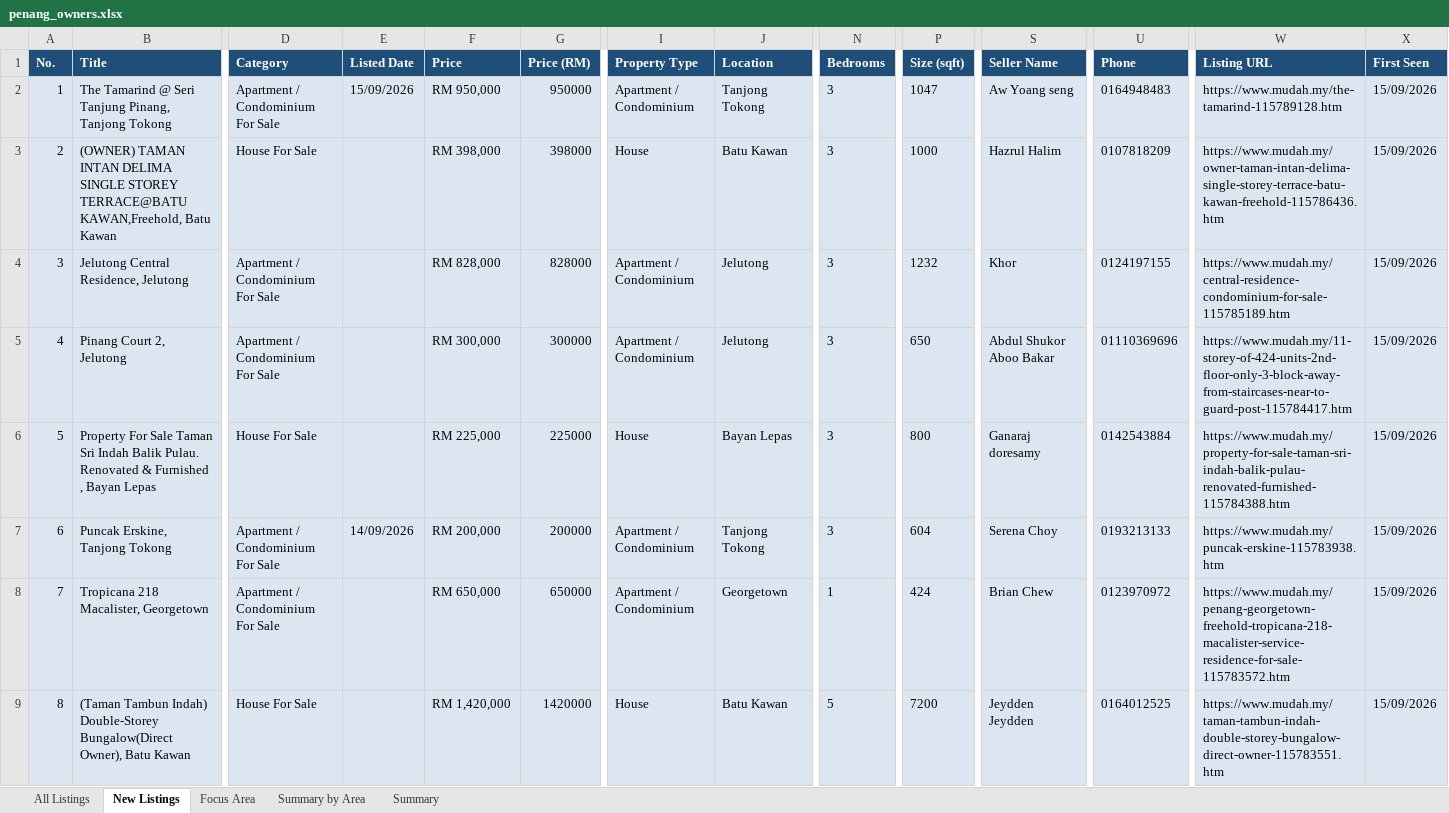
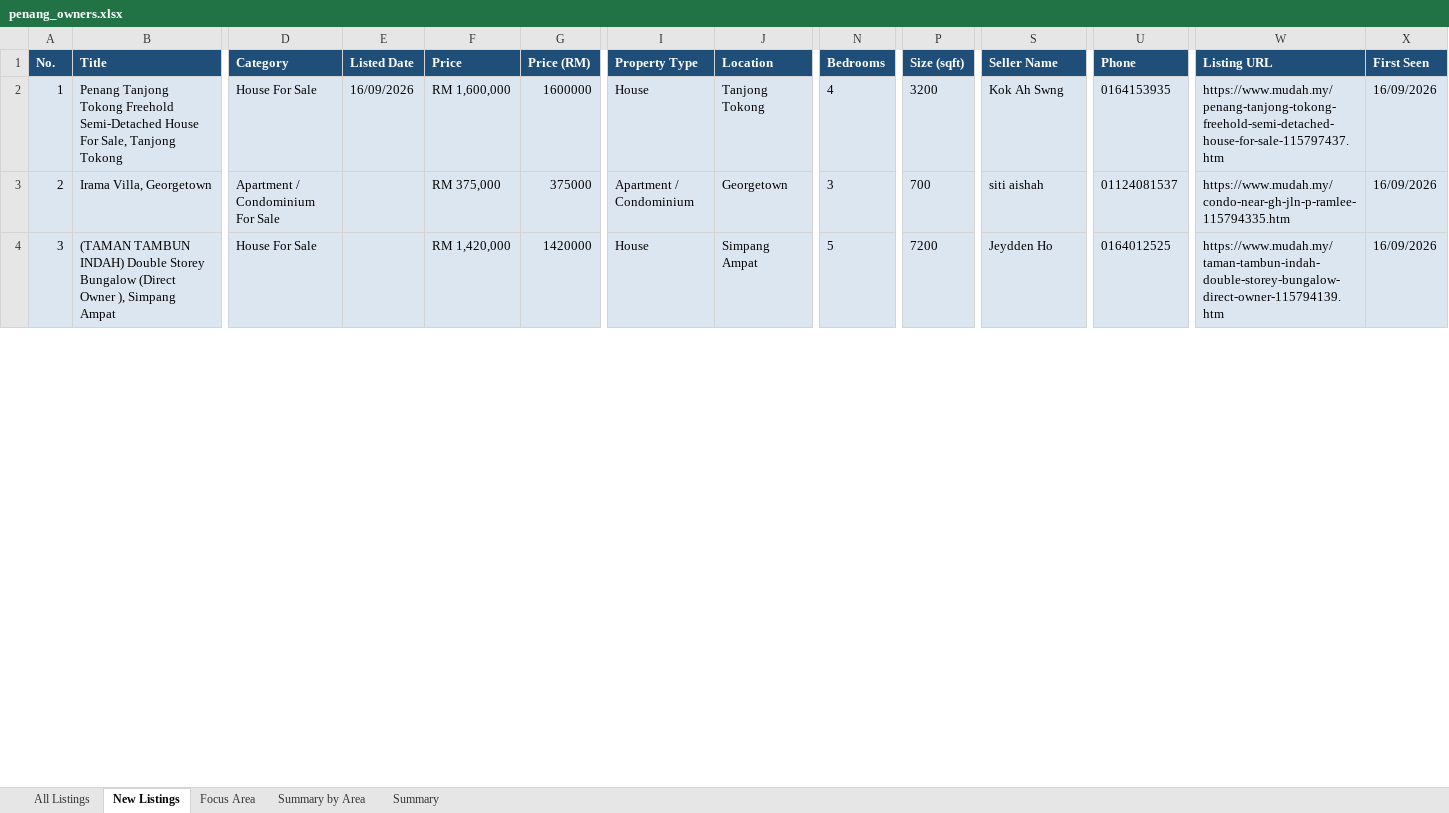
Before and after one commit to zac8632/zap8632, an Excel workbook: scripts/listings-pipeline/penang_owners.xlsx, sheet New Listings, drawn as a sheet; only a part is shown, gaps mark what is left out; values as stored, in another font and other column widths than the file's, no borders; conditional formats not drawn; removed rows and columns are numbered as before the commit, all else as after; rows hold the shown columns only; the diff covers the shown part only; the diff names each change by its address in the sheet, - before the commit and + after, or states it on an @@ line.

```diff
--- a/scripts/listings-pipeline/penang_owners.xlsx (sheet New Listings)
+++ b/scripts/listings-pipeline/penang_owners.xlsx (sheet New Listings)
-B2 (Title): The Tamarind @ Seri Tanjung Pinang, Tanjong Tokong
+B2 (Title): Penang Tanjong Tokong Freehold Semi-Detached House For Sale, Tanjong Tokong
-D2 (Category): Apartment / Condominium For Sale
+D2 (Category): House For Sale
-E2 (Listed Date): 15/09/2026
+E2 (Listed Date): 16/09/2026
-F2 (Price): RM 950,000
+F2 (Price): RM 1,600,000
-G2 (Price (RM)): 950000
+G2 (Price (RM)): 1600000
-I2 (Property Type): Apartment / Condominium
+I2 (Property Type): House
-N2 (Bedrooms): 3
+N2 (Bedrooms): 4
-P2 (Size (sqft)): 1047
+P2 (Size (sqft)): 3200
-S2 (Seller Name): Aw Yoang seng
+S2 (Seller Name): Kok Ah Swng
-U2 (Phone): 0164948483
+U2 (Phone): 0164153935
-W2 (Listing URL): https://www.mudah.my/the-tamarind-115789128.htm
+W2 (Listing URL): https://www.mudah.my/penang-tanjong-tokong-freehold-semi-detached-house-for-sale-115797437.htm
-X2 (First Seen): 15/09/2026
+X2 (First Seen): 16/09/2026
-row 3: 2 | (OWNER) TAMAN INTAN DELIMA SINGLE STOREY TERRACE@BATU KAWAN,Freehold, Batu Kawan | House For Sale |  | RM 398,000 | 398000 | House | Batu Kawan | 3 | 1000 | Hazrul Halim | 0107818209 | https://www.mudah.my/owner-taman-intan-delima-single-storey-terrace-batu-kawan-freehold-115786436.htm | 15/09/2026
-row 4: 3 | Jelutong Central Residence, Jelutong | Apartment / Condominium For Sale |  | RM 828,000 | 828000 | Apartment / Condominium | Jelutong | 3 | 1232 | Khor | 0124197155 | https://www.mudah.my/central-residence-condominium-for-sale-115785189.htm | 15/09/2026
@@ column A (No.) renumbered between rows 3 and 47 @@
-B3 (Title): Pinang Court 2, Jelutong
+B3 (Title): Irama Villa, Georgetown
-F3 (Price): RM 300,000
+F3 (Price): RM 375,000
-G3 (Price (RM)): 300000
+G3 (Price (RM)): 375000
-J3 (Location): Jelutong
+J3 (Location): Georgetown
-P3 (Size (sqft)): 650
+P3 (Size (sqft)): 700
-S3 (Seller Name): Abdul Shukor Aboo Bakar
+S3 (Seller Name): siti aishah
-U3 (Phone): 01110369696
+U3 (Phone): 01124081537
-W3 (Listing URL): https://www.mudah.my/11-storey-of-424-units-2nd-floor-only-3-block-away-from-staircases-near-to-guard-post-115784417.htm
+W3 (Listing URL): https://www.mudah.my/condo-near-gh-jln-p-ramlee-115794335.htm
-X3 (First Seen): 15/09/2026
+X3 (First Seen): 16/09/2026
-row 6: 5 | Property For Sale Taman Sri Indah Balik Pulau. Renovated & Furnished , Bayan Lepas | House For Sale |  | RM 225,000 | 225000 | House | Bayan Lepas | 3 | 800 | Ganaraj doresamy | 0142543884 | https://www.mudah.my/property-for-sale-taman-sri-indah-balik-pulau-renovated-furnished-115784388.htm | 15/09/2026
-row 7: 6 | Puncak Erskine, Tanjong Tokong | Apartment / Condominium For Sale | 14/09/2026 | RM 200,000 | 200000 | Apartment / Condominium | Tanjong Tokong | 3 | 604 | Serena Choy | 0193213133 | https://www.mudah.my/puncak-erskine-115783938.htm | 15/09/2026
-row 8: 7 | Tropicana 218 Macalister, Georgetown | Apartment / Condominium For Sale |  | RM 650,000 | 650000 | Apartment / Condominium | Georgetown | 1 | 424 | Brian Chew | 0123970972 | https://www.mudah.my/penang-georgetown-freehold-tropicana-218-macalister-service-residence-for-sale-115783572.htm | 15/09/2026
-B4 (Title): (Taman Tambun Indah) Double-Storey Bungalow(Direct Owner), Batu Kawan
+B4 (Title): (TAMAN TAMBUN INDAH) Double Storey Bungalow (Direct Owner ), Simpang Ampat
-J4 (Location): Batu Kawan
+J4 (Location): Simpang Ampat
-S4 (Seller Name): Jeydden Jeydden
+S4 (Seller Name): Jeydden Ho
-W4 (Listing URL): https://www.mudah.my/taman-tambun-indah-double-storey-bungalow-direct-owner-115783551.htm
+W4 (Listing URL): https://www.mudah.my/taman-tambun-indah-double-storey-bungalow-direct-owner-115794139.htm
-X4 (First Seen): 15/09/2026
+X4 (First Seen): 16/09/2026
```
Also changed, not shown: 35 added rows, 33 removed rows and 119 edited cells elsewhere in this sheet, sheet All Listings, sheet Focus Area, sheet Summary by Area, sheet Summary, hidden cells, 2 other files.
